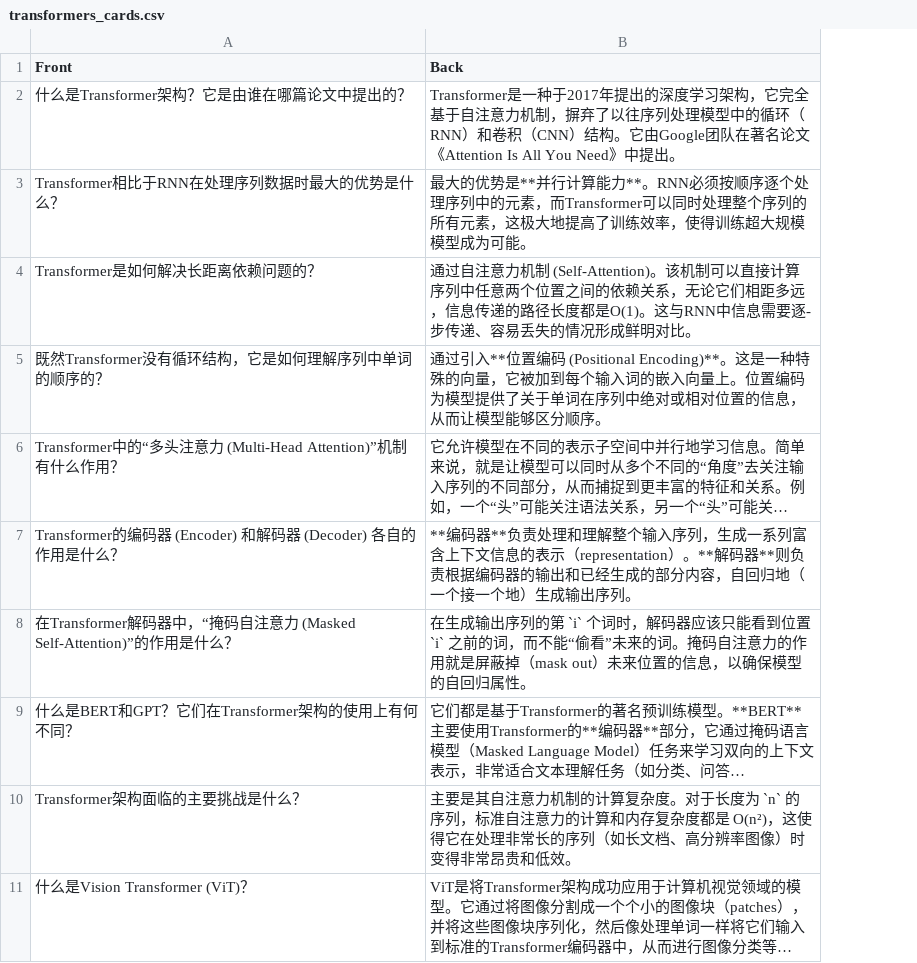
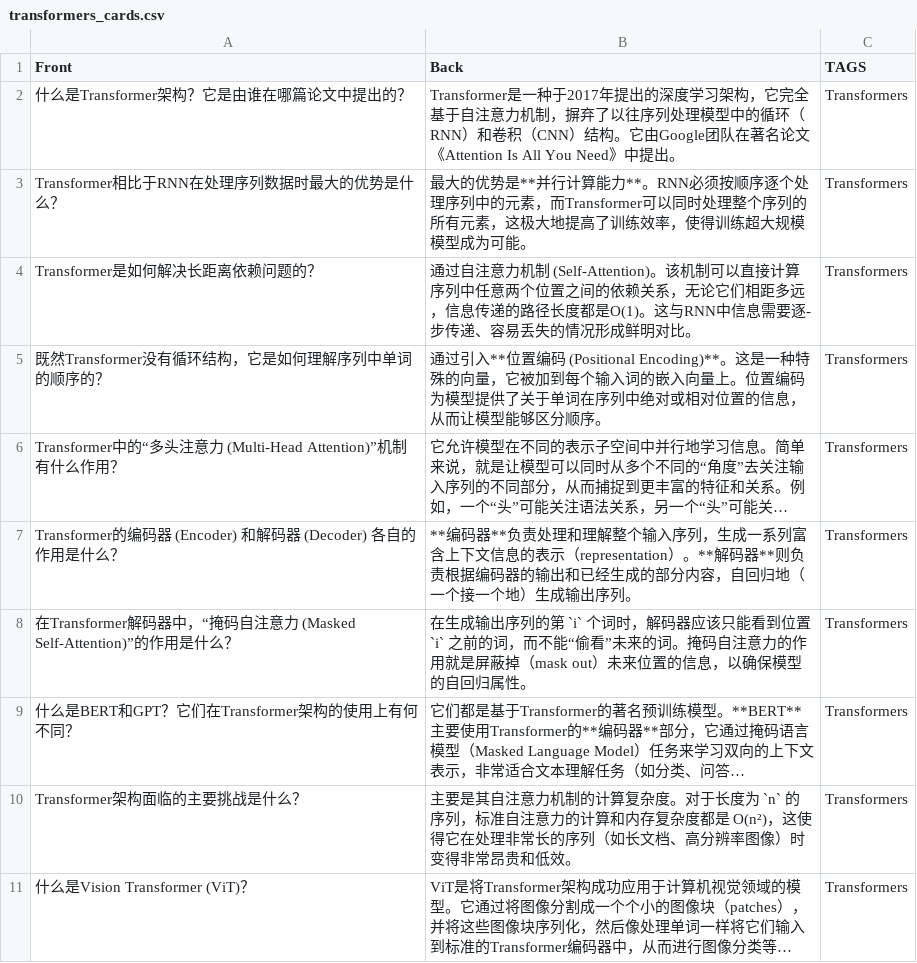
Before and after one commit to DISSIDIA-986/neurocraft, a CSV file: anki_cards/transformers_cards.csv, drawn as a sheet; long unchanged cells end in …; the diff names each change by its address in the sheet, - before the commit and + after, or states it on an @@ line.

```diff
--- a/anki_cards/transformers_cards.csv
+++ b/anki_cards/transformers_cards.csv
+column C (TAGS), rows 2-11: all Transformers
```
Also changed, not shown: anki_cards/embeddings_cards.csv, anki_cards/expert_system_cards.csv, 8 other files.
